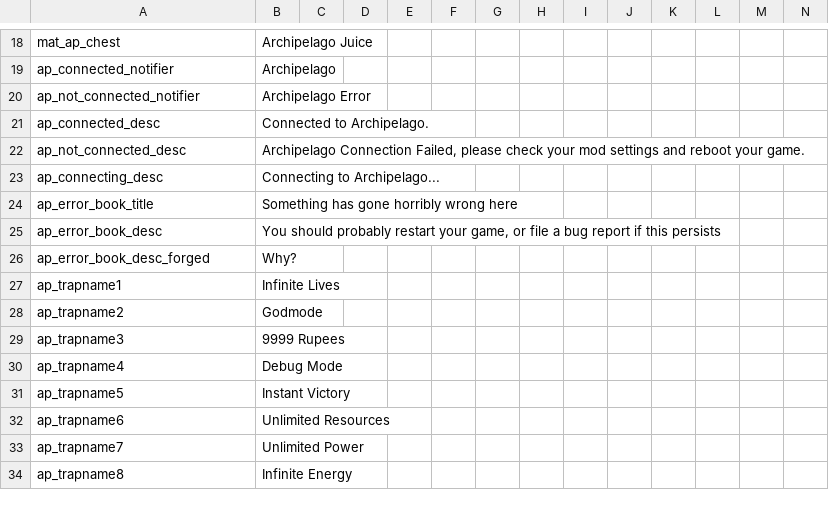
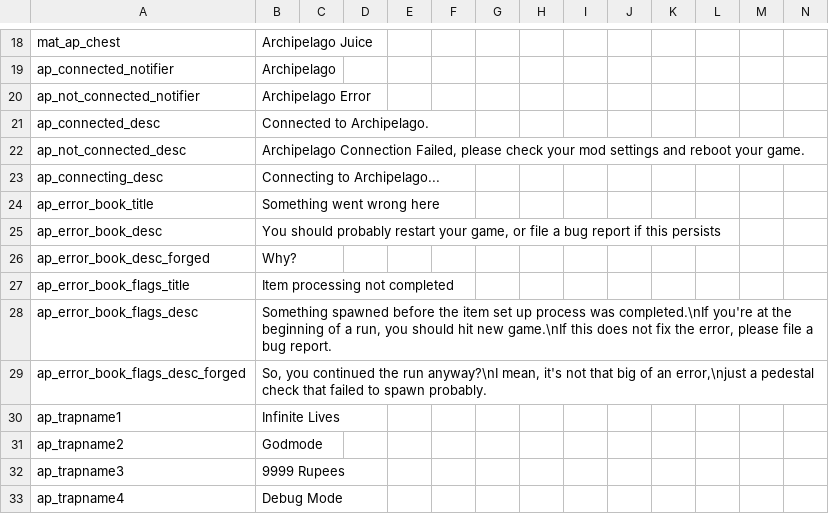
Before and after one commit to DaftBrit/NoitaArchipelago, a CSV file: data/archipelago/translations.csv, drawn as a sheet; only a part is shown, gaps mark what is left out; the shorter side is filled out with more unchanged rows; rows hold the shown columns only; the diff names each change by its address in the sheet, - before the commit and + after, or states it on an @@ line.

Commit message:
Error book for that flags == 0 pedestal error that happens when you don't get the datapackage before everything loads

```diff
--- a/data/archipelago/translations.csv
+++ b/data/archipelago/translations.csv
-B24: Something has gone horribly wrong here
+B24: Something went wrong here
+row 27: ap_error_book_flags_title | Item processing not completed
+row 28: ap_error_book_flags_desc | Something spawned before the item set up process was completed.\nIf you're at the beginning of a run, you should hit new game.\nIf this does not fix the error, please file a bug report.
+row 29: ap_error_book_flags_desc_forged | So, you continued the run anyway?\nI mean, it's not that big of an error,\njust a pedestal check that failed to spawn probably.
```
Also changed, not shown: 3 other files.
